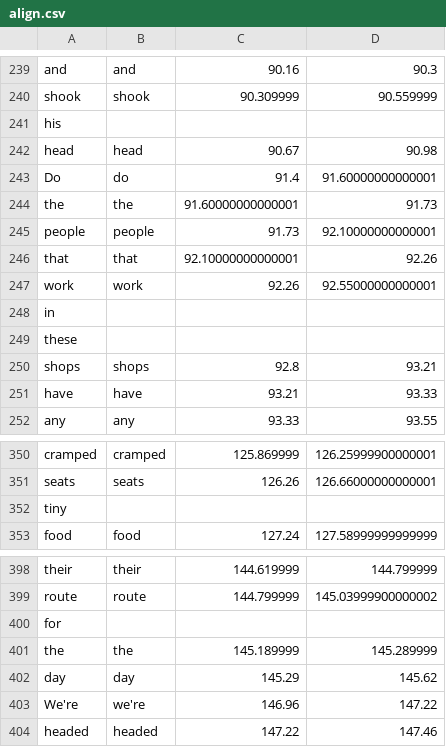
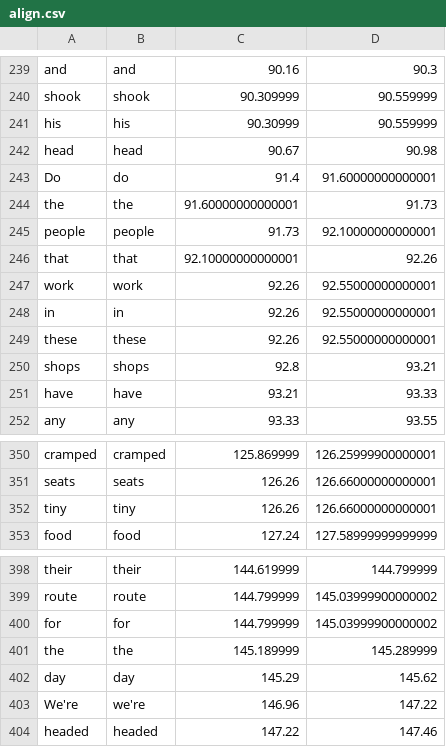
Before and after one commit to rbroc/eval-neuroscout-lm, a CSV file: inputs/narratives/gentle/seinfeld/align.csv, drawn as a sheet; only a part is shown, gaps mark what is left out.

Commit message:
add evaluation of casing vs. no casing - all good, now extract and fit to fmri data

```diff
--- a/inputs/narratives/gentle/seinfeld/align.csv
+++ b/inputs/narratives/gentle/seinfeld/align.csv
@@ -240,3 +240,3 @@ and,and,90.16,90.3
 shook,shook,90.309999,90.559999
-his,,,
+his,his,90.30999,90.559999
 head,head,90.67,90.98
@@ -247,4 +247,4 @@ that,that,92.10000000000001,92.26
 work,work,92.26,92.55000000000001
-in,,,
-these,,,
+in,in,92.26,92.55000000000001
+these,these,92.26,92.55000000000001
 shops,shops,92.8,93.21
@@ -351,3 +351,3 @@ cramped,cramped,125.869999,126.25999900000001
 seats,seats,126.26,126.66000000000001
-tiny,,,
+tiny,tiny,126.26,126.66000000000001
 food,food,127.24,127.58999999999999
@@ -399,3 +399,3 @@ their,their,144.619999,144.799999
 route,route,144.799999,145.03999900000002
-for,,,
+for,for,144.799999,145.03999900000002
 the,the,145.189999,145.289999
```
Also changed, not shown: 38 other files.
